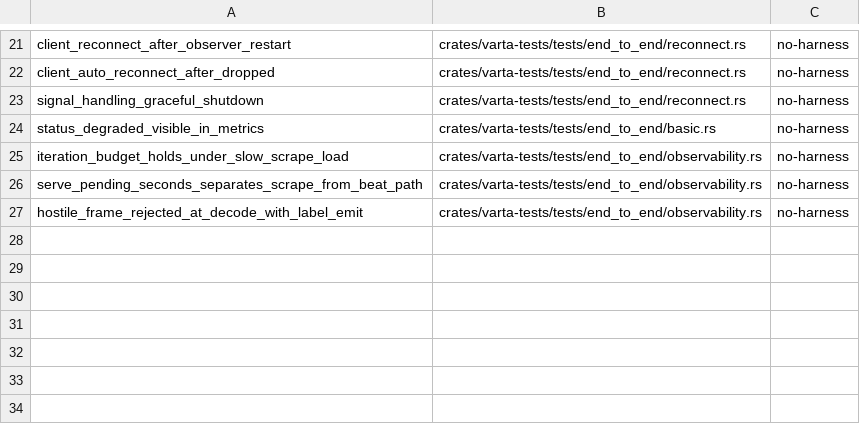
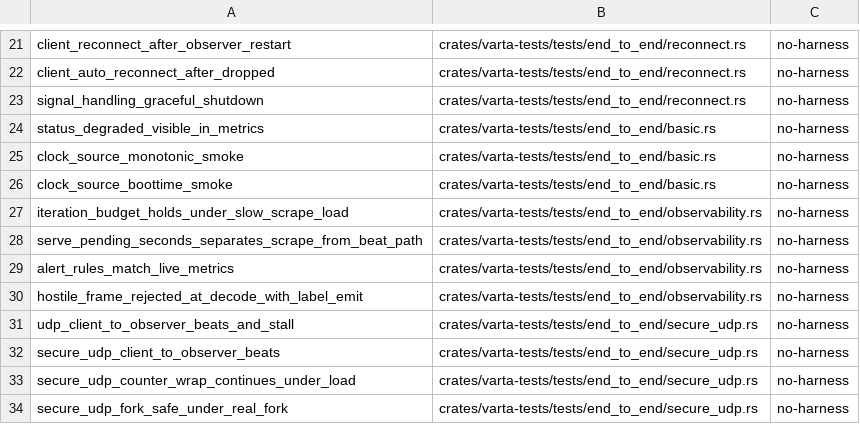
Before and after one commit to aramirez087/varta, a TSV file: tools/acceptance-contract.tsv, drawn as a sheet; only a part is shown, gaps mark what is left out; the diff names each change by its address in the sheet, - before the commit and + after, or states it on an @@ line.

Commit message:
Fix no-harness e2e contract drift

```diff
--- a/tools/acceptance-contract.tsv
+++ b/tools/acceptance-contract.tsv
+row 25: clock_source_monotonic_smoke | crates/varta-tests/tests/end_to_end/basic.rs | no-harness
+row 26: clock_source_boottime_smoke | crates/varta-tests/tests/end_to_end/basic.rs | no-harness
+row 29: alert_rules_match_live_metrics | crates/varta-tests/tests/end_to_end/observability.rs | no-harness
+row 31: udp_client_to_observer_beats_and_stall | crates/varta-tests/tests/end_to_end/secure_udp.rs | no-harness
+row 32: secure_udp_client_to_observer_beats | crates/varta-tests/tests/end_to_end/secure_udp.rs | no-harness
+row 33: secure_udp_counter_wrap_continues_under_load | crates/varta-tests/tests/end_to_end/secure_udp.rs | no-harness
+row 34: secure_udp_fork_safe_under_real_fork | crates/varta-tests/tests/end_to_end/secure_udp.rs | no-harness
```
Also changed, not shown: 2 other files.
